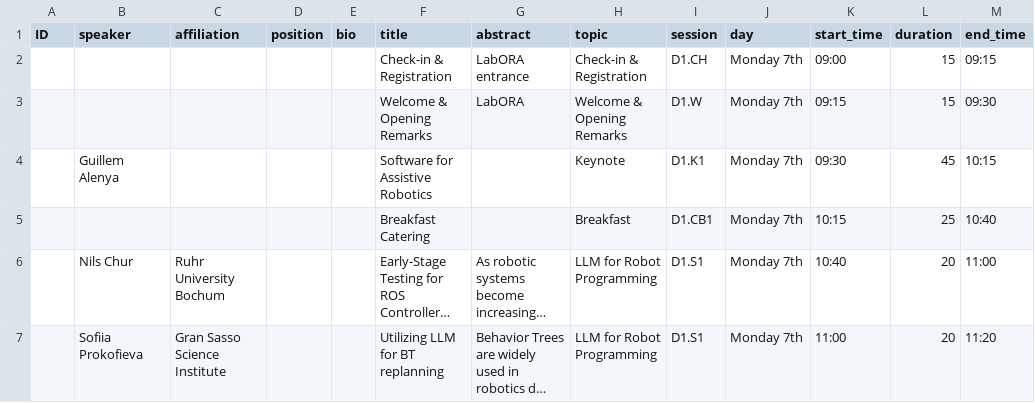
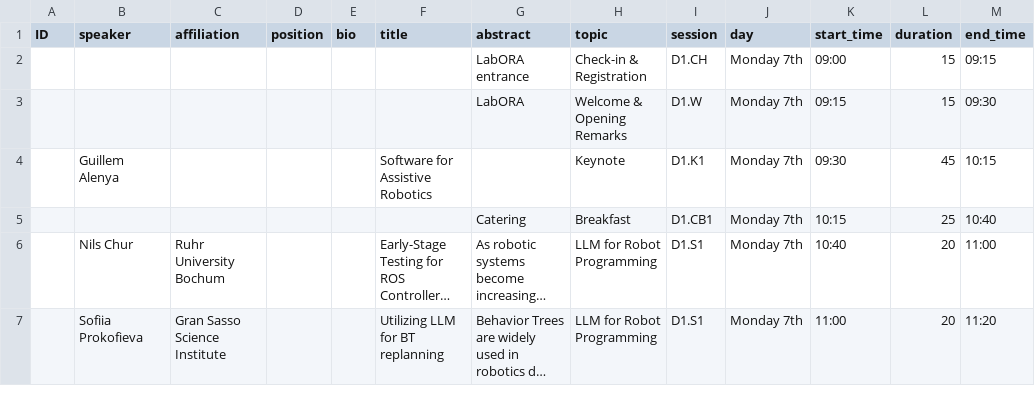
Before and after one commit to rsemeeting/rse2026, a CSV file: _data/program/program_rse26.csv, drawn as a sheet; only a part is shown; long unchanged cells end in …; the diff covers the shown part only; the diff names each change by its address in the sheet, - before the commit and + after, or states it on an @@ line.

```diff
--- a/_data/program/program_rse26.csv
+++ b/_data/program/program_rse26.csv
-F2 (title): Check-in & Registration
+F2 (title): (empty)
-F3 (title): Welcome & Opening Remarks
+F3 (title): (empty)
-F5 (title): Breakfast Catering
+F5 (title): (empty)
-G5 (abstract): (empty)
+G5 (abstract): Catering
```
Also changed, not shown: 1 added row and 23 edited cells elsewhere in this file.
